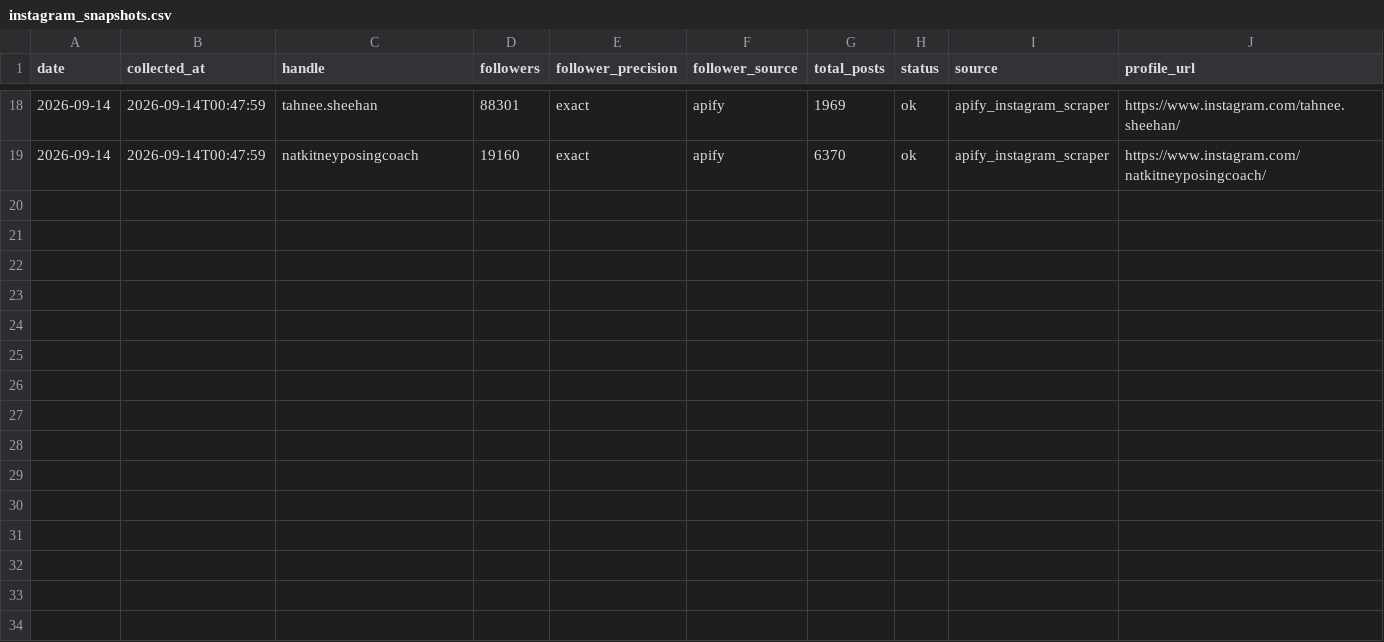
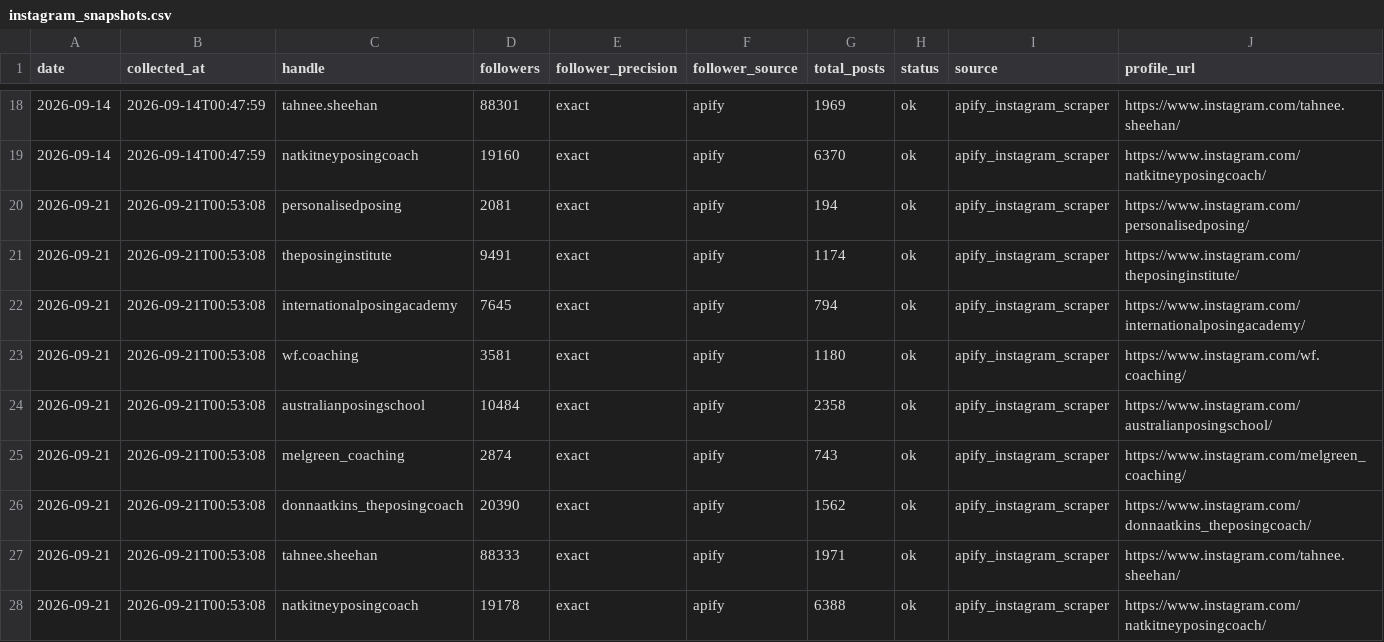
Before and after one commit to tokipaulo19/arsc-instagram-benchmarking, a CSV file: data/personalisedposing/instagram_snapshots.csv, drawn as a sheet; only a part is shown, gaps mark what is left out.

```diff
--- a/data/personalisedposing/instagram_snapshots.csv
+++ b/data/personalisedposing/instagram_snapshots.csv
@@ -19 +19,10 @@ date,collected_at,handle,followers,follower_precision,follower_source,total_post
 2026-09-14,2026-09-14T00:47:59,natkitneyposingcoach,19160,exact,apify,6370,ok,apify_instagram_scraper,https://www.instagram.com/natkitneyposingcoach/
+2026-09-21,2026-09-21T00:53:08,personalisedposing,2081,exact,apify,194,ok,apify_instagram_scraper,https://www.instagram.com/personalisedposing/
+2026-09-21,2026-09-21T00:53:08,theposinginstitute,9491,exact,apify,1174,ok,apify_instagram_scraper,https://www.instagram.com/theposinginstitute/
+2026-09-21,2026-09-21T00:53:08,internationalposingacademy,7645,exact,apify,794,ok,apify_instagram_scraper,https://www.instagram.com/internationalposingacademy/
+2026-09-21,2026-09-21T00:53:08,wf.coaching,3581,exact,apify,1180,ok,apify_instagram_scraper,https://www.instagram.com/wf.coaching/
+2026-09-21,2026-09-21T00:53:08,australianposingschool,10484,exact,apify,2358,ok,apify_instagram_scraper,https://www.instagram.com/australianposingschool/
+2026-09-21,2026-09-21T00:53:08,melgreen_coaching,2874,exact,apify,743,ok,apify_instagram_scraper,https://www.instagram.com/melgreen_coaching/
+2026-09-21,2026-09-21T00:53:08,donnaatkins_theposingcoach,20390,exact,apify,1562,ok,apify_instagram_scraper,https://www.instagram.com/donnaatkins_theposingcoach/
+2026-09-21,2026-09-21T00:53:08,tahnee.sheehan,88333,exact,apify,1971,ok,apify_instagram_scraper,https://www.instagram.com/tahnee.sheehan/
+2026-09-21,2026-09-21T00:53:08,natkitneyposingcoach,19178,exact,apify,6388,ok,apify_instagram_scraper,https://www.instagram.com/natkitneyposingcoach/
```
Also changed, not shown: data/personalisedposing/weekly_report.csv.
